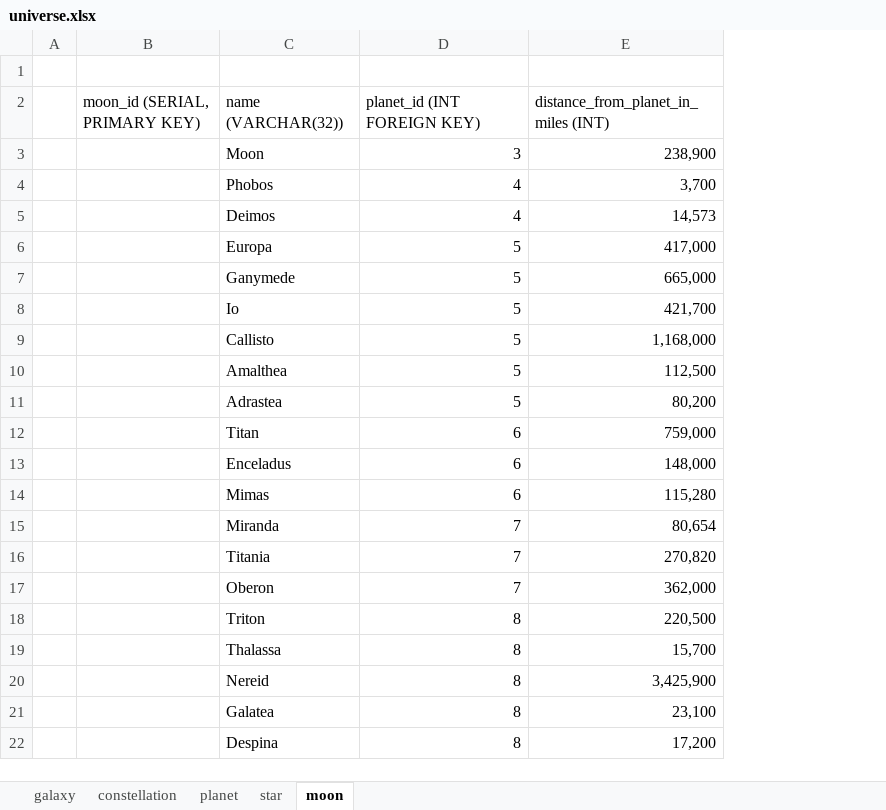
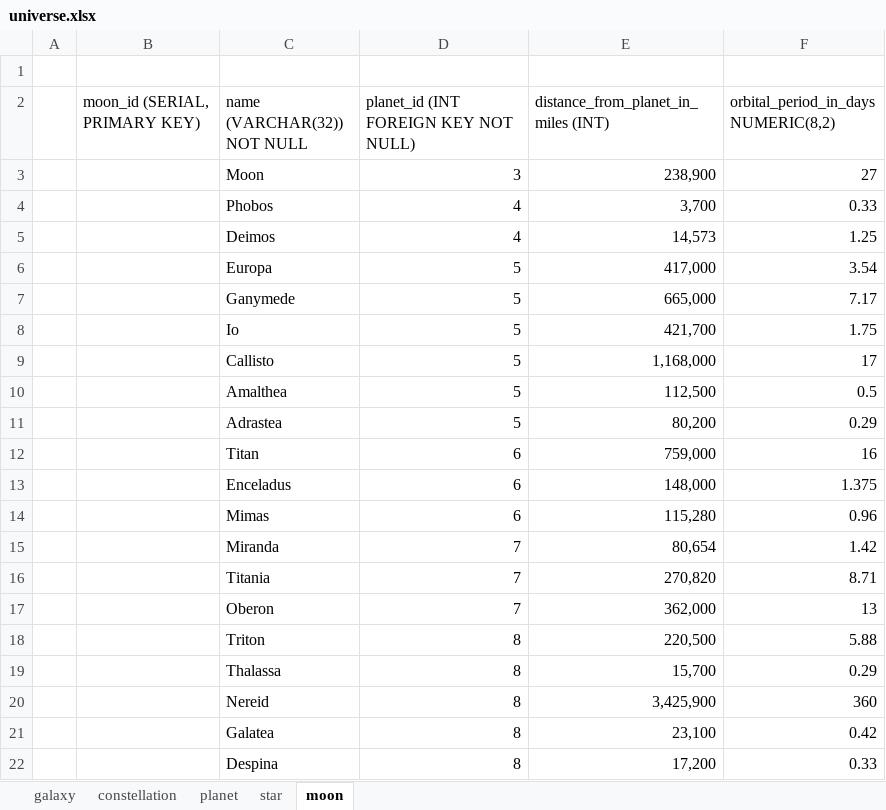
Before and after one commit to tadashibashi/fcc-postgres-universe, an Excel workbook: universe.xlsx, sheet moon, drawn as a sheet; values as stored, in another font and other column widths than the file's, no borders; the diff names each change by its address in the sheet, - before the commit and + after, or states it on an @@ line.

```diff
--- a/universe.xlsx (sheet moon)
+++ b/universe.xlsx (sheet moon)
+column F, rows 2-22: orbital_period_in_days NUMERIC(8,2) | 27 | 0.33 | 1.25 | 3.54 | 7.17 | 1.75 | 17 | 0.5 | 0.29 | 16 | 1.375 | 0.96 | 1.42 | 8.71 | 13 | 5.88 | 0.29 | 360 | 0.42 | 0.33
-C2: name (VARCHAR(32))
+C2: name (VARCHAR(32)) NOT NULL
-D2: planet_id (INT FOREIGN KEY)
+D2: planet_id (INT FOREIGN KEY NOT NULL)
```
Also changed, not shown: sheet planet, sheet star, sheet constellation, sheet galaxy, 1 other file.
